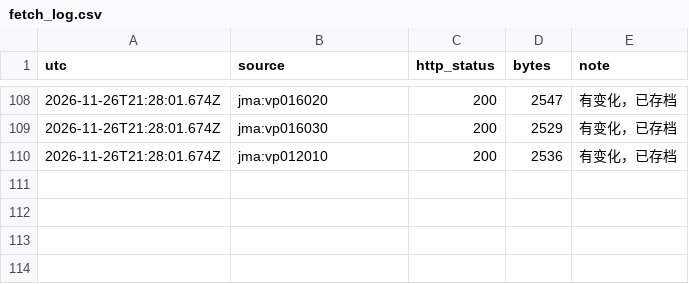
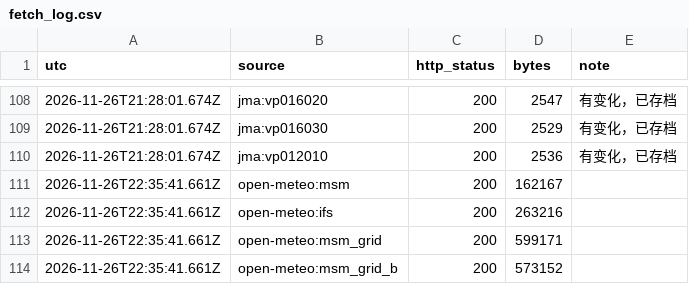
Before and after one commit to SHIELD-CAP/hokkaido-winter-route, a CSV file: data/fetch_log.csv, drawn as a sheet; only a part is shown, gaps mark what is left out; the diff names each change by its address in the sheet, - before the commit and + after, or states it on an @@ line.

```diff
--- a/data/fetch_log.csv
+++ b/data/fetch_log.csv
+row 111: 2026-11-26T22:35:41.661Z | open-meteo:msm | 200 | 162167
+row 112: 2026-11-26T22:35:41.661Z | open-meteo:ifs | 200 | 263216
+row 113: 2026-11-26T22:35:41.661Z | open-meteo:msm_grid | 200 | 599171
+row 114: 2026-11-26T22:35:41.661Z | open-meteo:msm_grid_b | 200 | 573152
```
Also changed, not shown: 6 other files.
